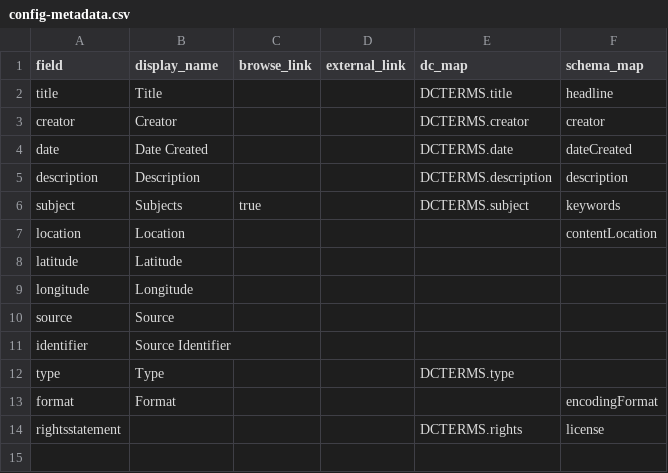
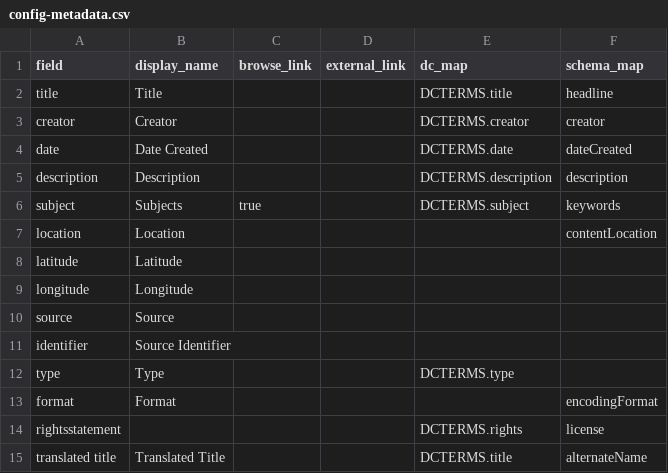
Before and after one commit to info663-fa23/team4, a CSV file: _data/config-metadata.csv, drawn as a sheet.

Commit message:
Update config-metadata.csv with fields

```diff
--- a/_data/config-metadata.csv
+++ b/_data/config-metadata.csv
@@ -14 +14,2 @@ format,Format,,,,encodingFormat
 rightsstatement,,,,DCTERMS.rights,license
+translated title,Translated Title,,,DCTERMS.title,alternateName
```
